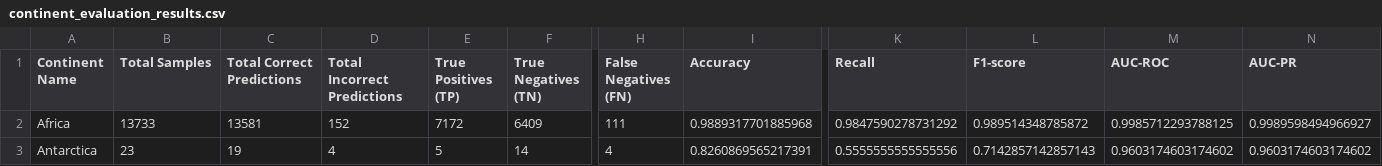
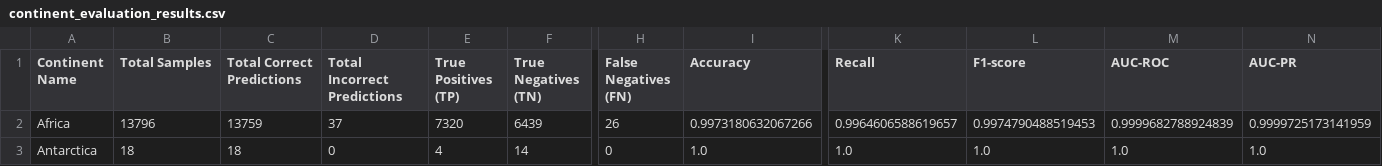
Before and after one commit to rspseshasai/vandalism_detection_osm, a CSV file: data/contribution_data/processed/random/geographical_evaluation_results/continent_evaluation_results.csv, drawn as a sheet; only a part is shown, gaps mark what is left out; the diff covers the shown part only; the diff names each change by its address in the sheet, - before the commit and + after, or states it on an @@ line.

```diff
--- a/data/contribution_data/processed/random/geographical_evaluation_results/continent_evaluation_results.csv
+++ b/data/contribution_data/processed/random/geographical_evaluation_results/continent_evaluation_results.csv
-B2 (Total Samples): 13733
+B2 (Total Samples): 13796
-C2 (Total Correct Predictions): 13581
+C2 (Total Correct Predictions): 13759
-D2 (Total Incorrect Predictions): 152
+D2 (Total Incorrect Predictions): 37
-E2 (True Positives (TP)): 7172
+E2 (True Positives (TP)): 7320
-F2 (True Negatives (TN)): 6409
+F2 (True Negatives (TN)): 6439
-H2 (False Negatives (FN)): 111
+H2 (False Negatives (FN)): 26
-I2 (Accuracy): 0.9889317701885968
+I2 (Accuracy): 0.9973180632067266
-K2 (Recall): 0.9847590278731292
+K2 (Recall): 0.9964606588619657
-L2 (F1-score): 0.989514348785872
+L2 (F1-score): 0.9974790488519453
-M2 (AUC-ROC): 0.9985712293788125
+M2 (AUC-ROC): 0.9999682788924839
-N2 (AUC-PR): 0.9989598494966927
+N2 (AUC-PR): 0.9999725173141959
-B3 (Total Samples): 23
+B3 (Total Samples): 18
-C3 (Total Correct Predictions): 19
+C3 (Total Correct Predictions): 18
-D3 (Total Incorrect Predictions): 4
+D3 (Total Incorrect Predictions): 0
-E3 (True Positives (TP)): 5
+E3 (True Positives (TP)): 4
-H3 (False Negatives (FN)): 4
+H3 (False Negatives (FN)): 0
-I3 (Accuracy): 0.8260869565217391
+I3 (Accuracy): 1.0
-K3 (Recall): 0.5555555555555556
+K3 (Recall): 1.0
-L3 (F1-score): 0.7142857142857143
+L3 (F1-score): 1.0
-M3 (AUC-ROC): 0.9603174603174602
+M3 (AUC-ROC): 1.0
-N3 (AUC-PR): 0.9603174603174602
+N3 (AUC-PR): 1.0
```
Also changed, not shown: 80 edited cells elsewhere in this file, data/contribution_data/processed/random/geographical_evaluation_results/country_evaluation_results.csv, 19 other files.
